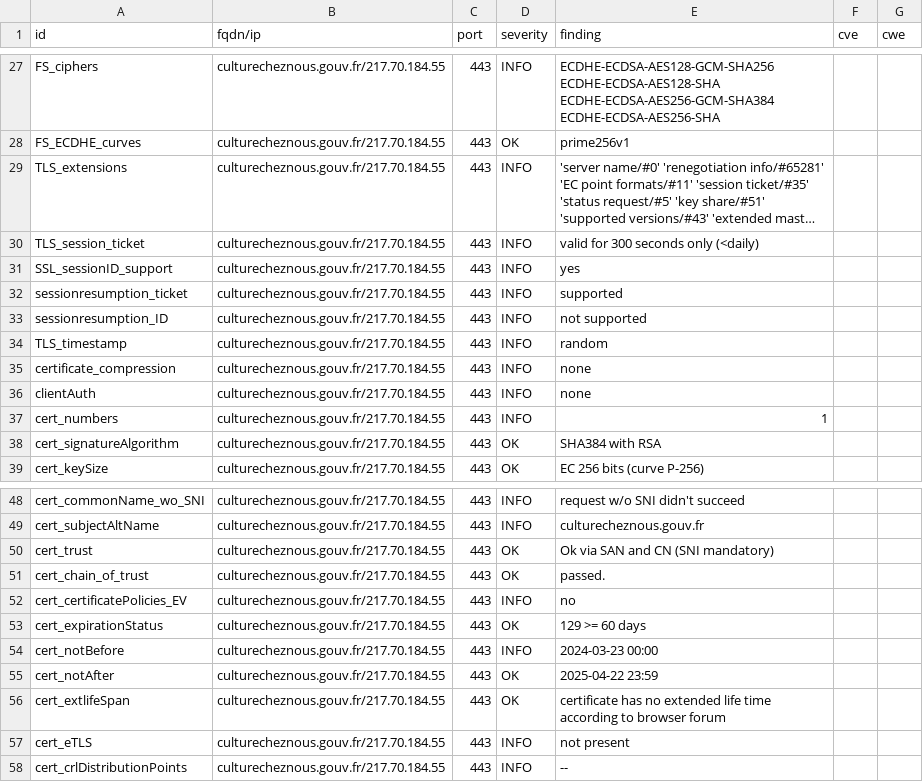
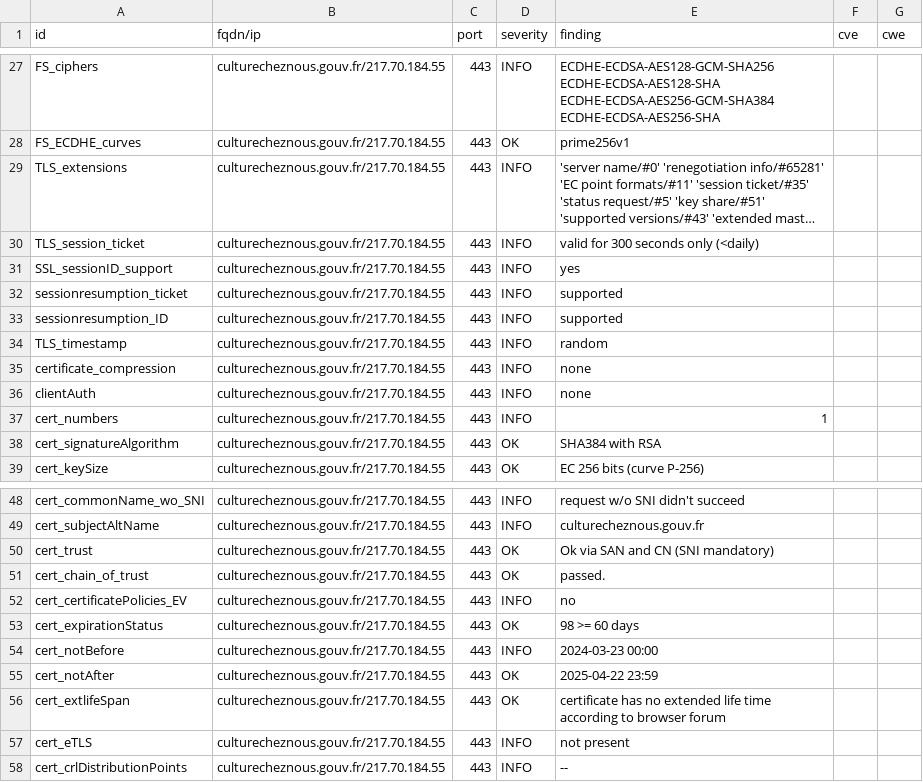
Before and after one commit to GKO-org/dashlordPrd3, a CSV file: results/aHR0cHM6Ly9jdWx0dXJlY2hlem5vdXMuZ291di5mcg==/testssl.csv, drawn as a sheet; only a part is shown, gaps mark what is left out; long unchanged cells end in ….

```diff
--- a/results/aHR0cHM6Ly9jdWx0dXJlY2hlem5vdXMuZ291di5mcg==/testssl.csv
+++ b/results/aHR0cHM6Ly9jdWx0dXJlY2hlem5vdXMuZ291di5mcg==/testssl.csv
@@ -32,3 +32,3 @@
 "sessionresumption_ticket","culturecheznous.gouv.fr/217.70.184.55","443","INFO","supported","",""
-"sessionresumption_ID","culturecheznous.gouv.fr/217.70.184.55","443","INFO","not supported","",""
+"sessionresumption_ID","culturecheznous.gouv.fr/217.70.184.55","443","INFO","supported","",""
 "TLS_timestamp","culturecheznous.gouv.fr/217.70.184.55","443","INFO","random","",""
@@ -52,3 +52,3 @@
 "cert_certificatePolicies_EV","culturecheznous.gouv.fr/217.70.184.55","443","INFO","no","",""
-"cert_expirationStatus","culturecheznous.gouv.fr/217.70.184.55","443","OK","129 >= 60 days","",""
+"cert_expirationStatus","culturecheznous.gouv.fr/217.70.184.55","443","OK","98 >= 60 days","",""
 "cert_notBefore","culturecheznous.gouv.fr/217.70.184.55","443","INFO","2024-03-23 00:00","",""
```
Also changed, not shown: 8 other files.
